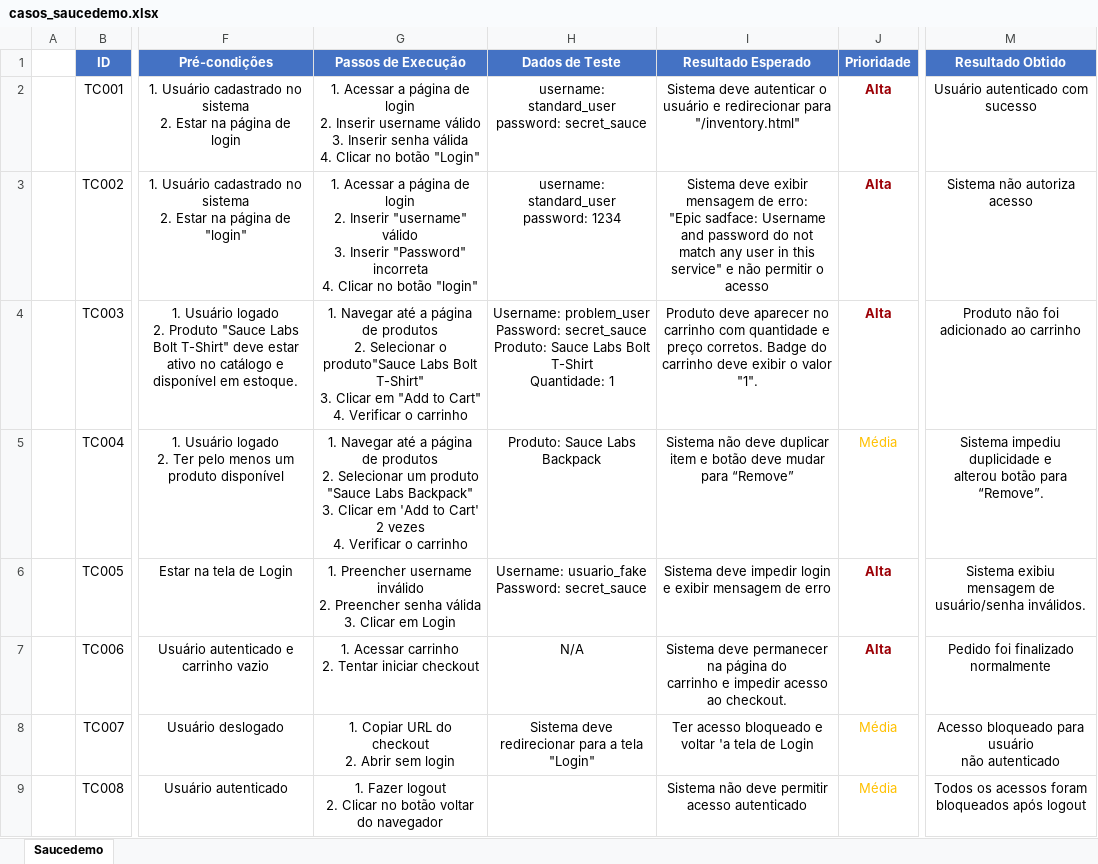
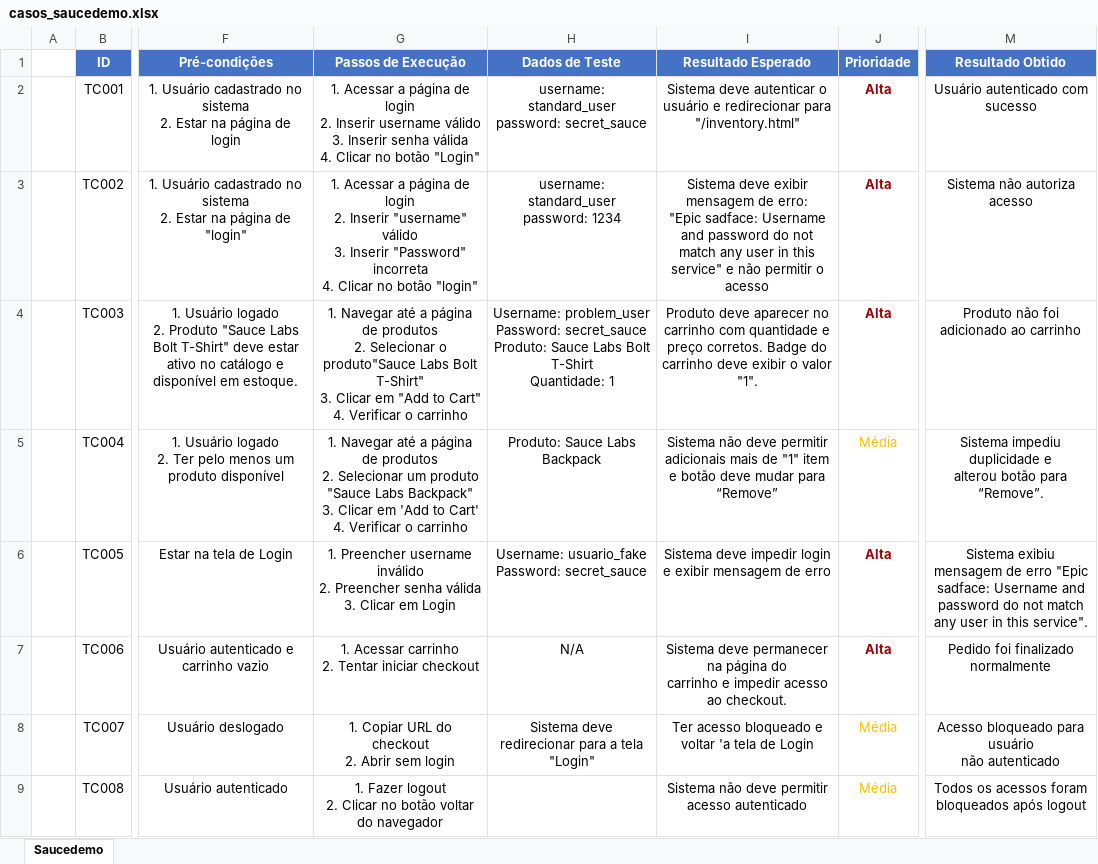
Before and after one commit to clbastos/qa-automation-portfolio, an Excel workbook: casos_saucedemo.xlsx, sheet Saucedemo, drawn as a sheet; only a part is shown, gaps mark what is left out; values as stored, in another font and other column widths than the file's, no borders; ↵ is a line break in a cell; the diff names each change by its address in the sheet, - before the commit and + after, or states it on an @@ line.

```diff
--- a/casos_saucedemo.xlsx (sheet Saucedemo)
+++ b/casos_saucedemo.xlsx (sheet Saucedemo)
-G5 (Passos de Execução): …to Cart' 2 vezes ↵ 4. Verificar…
+G5 (Passos de Execução): …to Cart' ↵ 4. Verificar…
-I5 (Resultado Esperado): …não deve duplicar item e…
+I5 (Resultado Esperado): …não deve permitir adicionais mais de "1" item e…
-M6 (Resultado Obtido): …mensagem de ↵ usuário/senha inválidos.
+M6 (Resultado Obtido): …mensagem de erro "Epic sadface: Username and password do not match any user in this service".
```
Also changed, not shown: 4 other files.
